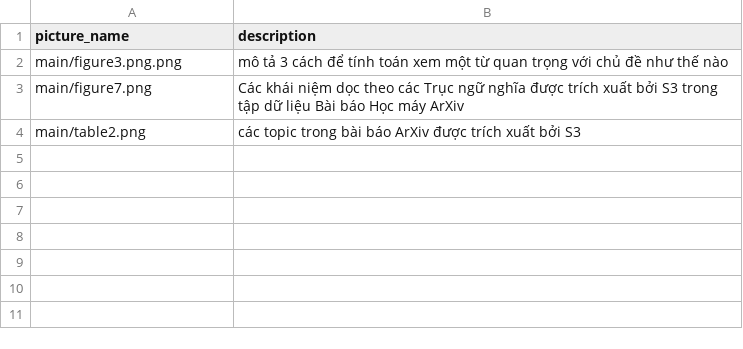
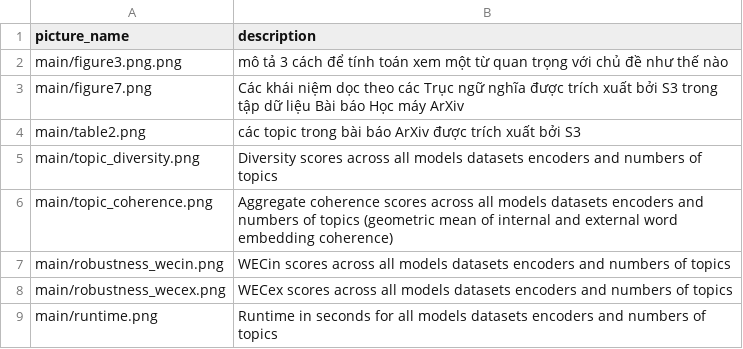
Before and after one commit to VuAnhMinh/NLP_S3, a CSV file: main/picture_mapping.csv, drawn as a sheet.

```diff
--- a/main/picture_mapping.csv
+++ b/main/picture_mapping.csv
@@ -4 +4,6 @@ main/figure7.png,Các khái niệm dọc theo các Trục ngữ nghĩa được
 main/table2.png,các topic trong bài báo ArXiv được trích xuất bởi S3
+main/topic_diversity.png,Diversity scores across all models datasets encoders and numbers of topics
+main/topic_coherence.png,Aggregate coherence scores across all models datasets encoders and numbers of topics (geometric mean of internal and external word embedding coherence)
+main/robustness_wecin.png,WECin scores across all models datasets encoders and numbers of topics
+main/robustness_wecex.png,WECex scores across all models datasets encoders and numbers of topics
+main/runtime.png,Runtime in seconds for all models datasets encoders and numbers of topics
```
Also changed, not shown: 6 other files.
